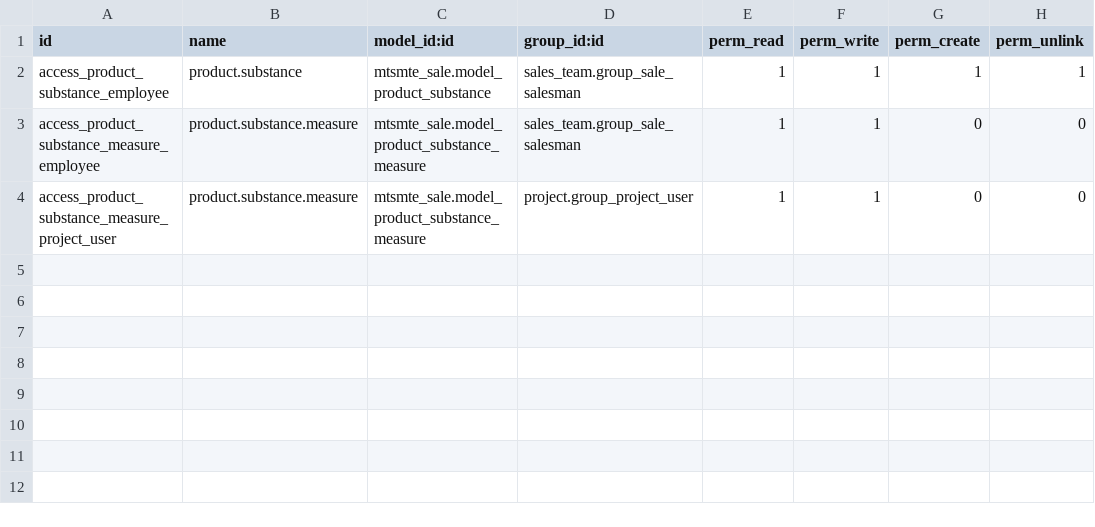
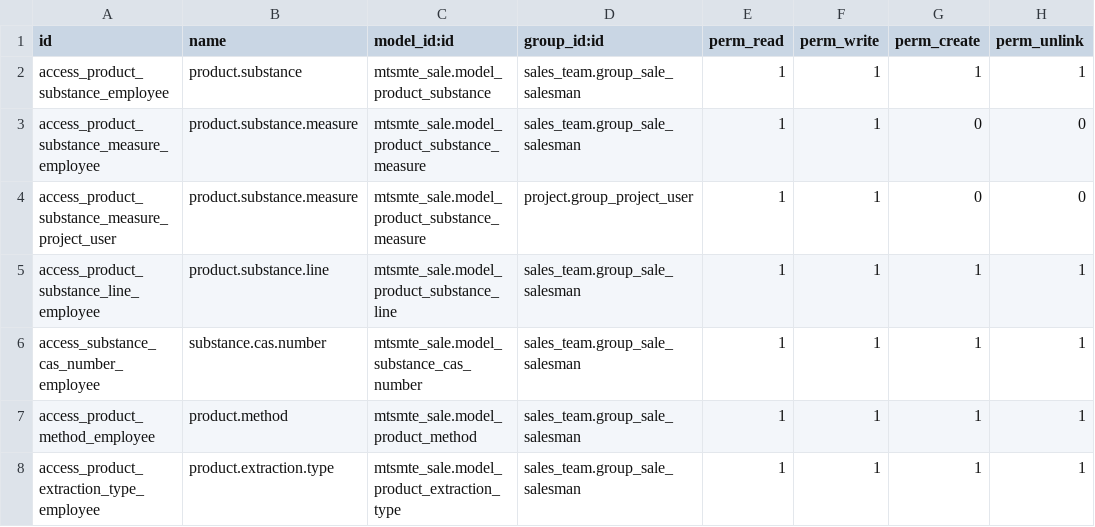
Before and after one commit to yankinmax/web, a CSV file: odoo/local-src/mtsmte_sale/security/ir.model.access.csv, drawn as a sheet.

Commit message:
Add cas_number & various menuitems & security

```diff
--- a/odoo/local-src/mtsmte_sale/security/ir.model.access.csv
+++ b/odoo/local-src/mtsmte_sale/security/ir.model.access.csv
@@ -4 +4,5 @@ access_product_substance_measure_employee,product.substance.measure,mtsmte_sale.
 access_product_substance_measure_project_user,product.substance.measure,mtsmte_sale.model_product_substance_measure,project.group_project_user,1,1,0,0
+access_product_substance_line_employee,product.substance.line,mtsmte_sale.model_product_substance_line,sales_team.group_sale_salesman,1,1,1,1
+access_substance_cas_number_employee,substance.cas.number,mtsmte_sale.model_substance_cas_number,sales_team.group_sale_salesman,1,1,1,1
+access_product_method_employee,product.method,mtsmte_sale.model_product_method,sales_team.group_sale_salesman,1,1,1,1
+access_product_extraction_type_employee,product.extraction.type,mtsmte_sale.model_product_extraction_type,sales_team.group_sale_salesman,1,1,1,1
```
Also changed, not shown: 8 other files.
